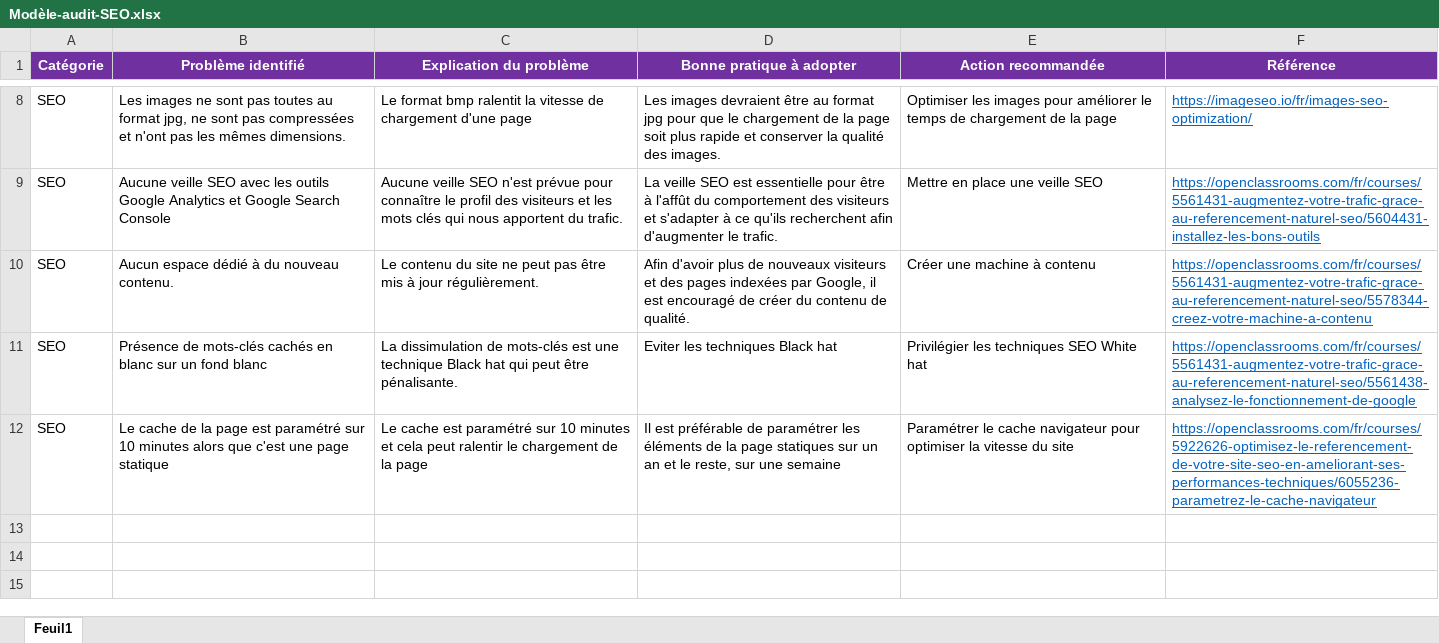
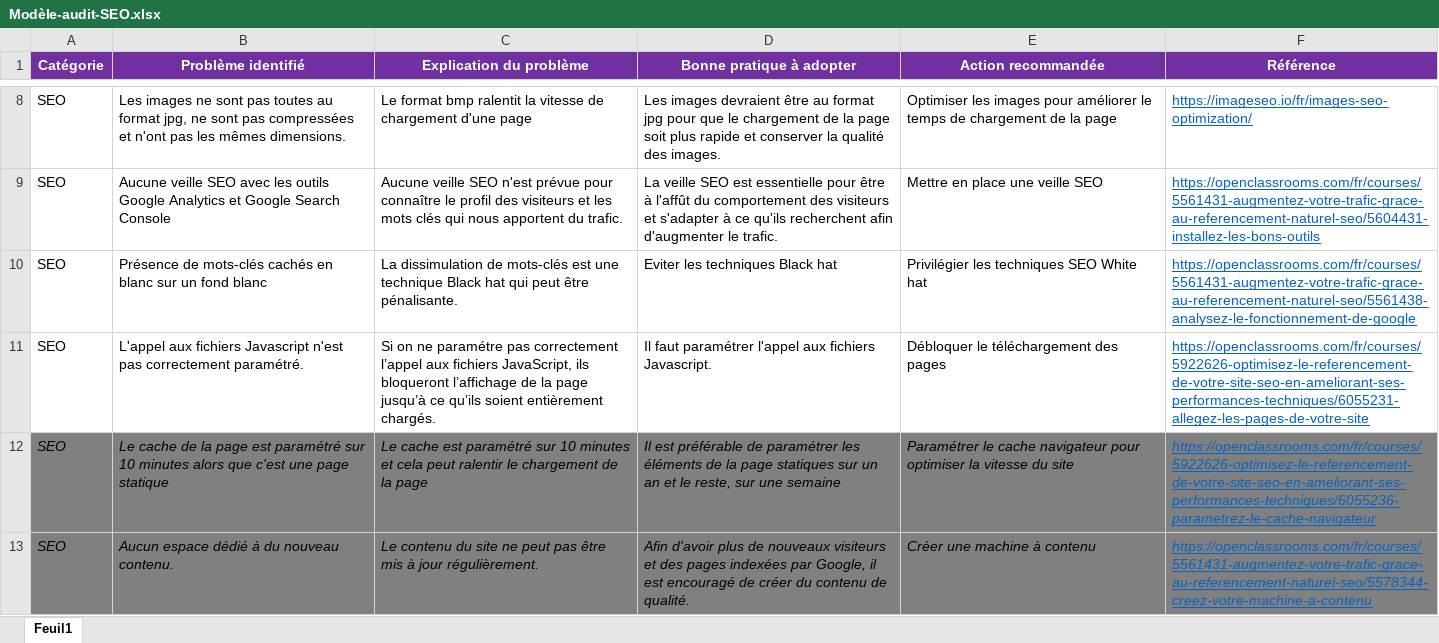
Before and after one commit to dyromain/La-chouette-agence-P4-Optimiser-un-site-web-existant, an Excel workbook: Modèle-audit-SEO.xlsx, sheet Feuil1, drawn as a sheet; only a part is shown, gaps mark what is left out; values as stored, in another font and other column widths than the file's, no borders; addresses are those after the commit; the diff names each change by its address in the sheet, - before the commit and + after, or states it on an @@ line.

```diff
--- a/Modèle-audit-SEO.xlsx (sheet Feuil1)
+++ b/Modèle-audit-SEO.xlsx (sheet Feuil1)
@@ row 11 moved to row 10: SEO @@
+row 11: SEO | L'appel aux fichiers Javascript n'est pas correctement paramétré. | Si on ne paramétre pas correctement l’appel aux fichiers JavaScript, ils bloqueront l’affichage de la page jusqu’à ce qu’ils soient entièrement chargés. | Il faut paramétrer l'appel aux fichiers Javascript. | Débloquer le téléchargement des pages | https://openclassrooms.com/fr/courses/5922626-optimisez-le-referencement-de-votre-site-seo-en-ameliorant-ses-performances-techniques/6055231-allegez-les-pages-de-votre-site
@@ A13:F13 fill: none → #808080, italic: off → on @@
```
Also changed, not shown: 2 other files.
